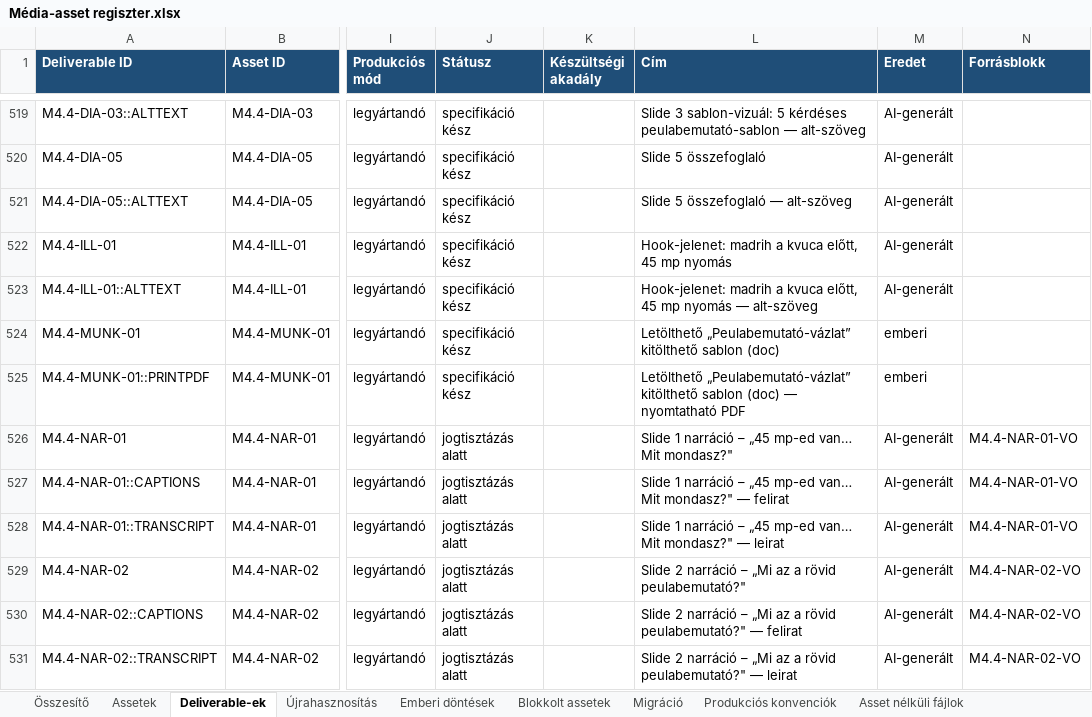
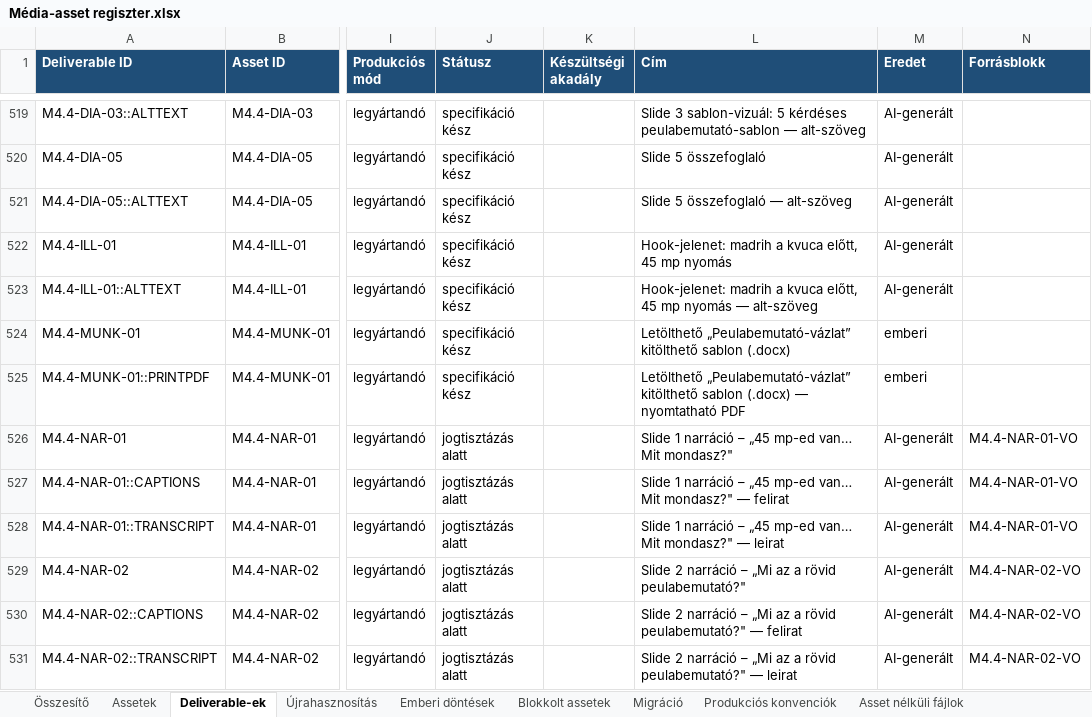
Before and after one commit to hasomerhacairhu/modszertani-kepzes, an Excel workbook: 02 Tervezet/Média-assetek/Média-asset regiszter.xlsx, sheet Deliverable-ek, drawn as a sheet; only a part is shown, gaps mark what is left out; values as stored, in another font and other column widths than the file's, no borders; the diff names each change by its address in the sheet, - before the commit and + after, or states it on an @@ line.

```diff
--- a/02 Tervezet/Média-assetek/Média-asset regiszter.xlsx (sheet Deliverable-ek)
+++ b/02 Tervezet/Média-assetek/Média-asset regiszter.xlsx (sheet Deliverable-ek)
-L524 (Cím): …kitölthető sablon (doc)
+L524 (Cím): …kitölthető sablon (.docx)
-L525 (Cím): …kitölthető sablon (doc) — nyomtatható…
+L525 (Cím): …kitölthető sablon (.docx) — nyomtatható…
```
Also changed, not shown: sheet Assetek, 5 other files.
